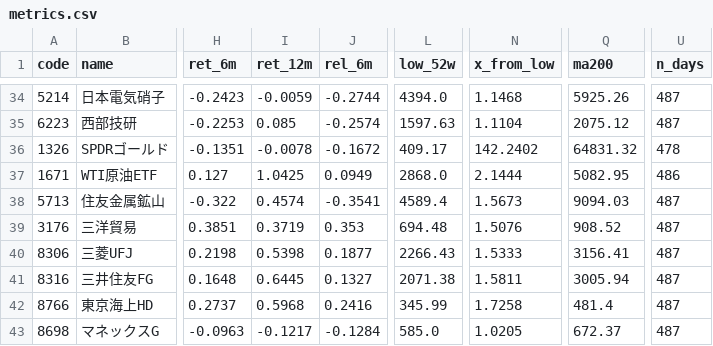
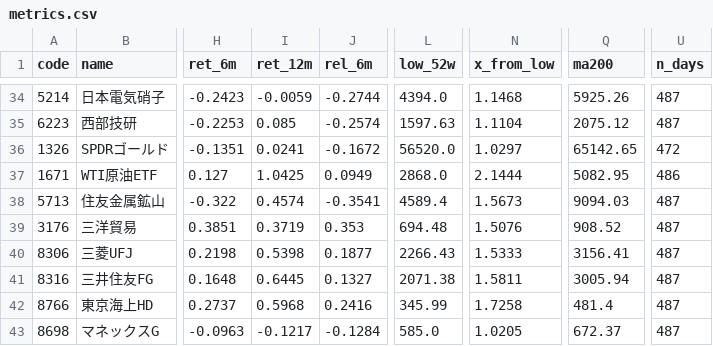
Before and after one commit to chantsu1/jp-prices, a CSV file: data/metrics.csv, drawn as a sheet; only a part is shown, gaps mark what is left out; the diff covers the shown part only; the diff names each change by its address in the sheet, - before the commit and + after, or states it on an @@ line.

```diff
--- a/data/metrics.csv
+++ b/data/metrics.csv
-I36 (ret_12m): -0.0078
+I36 (ret_12m): 0.0241
-L36 (low_52w): 409.17
+L36 (low_52w): 56520.0
-N36 (x_from_low): 142.2402
+N36 (x_from_low): 1.0297
-Q36 (ma200): 64831.32
+Q36 (ma200): 65142.65
-U36 (n_days): 478
+U36 (n_days): 472
```
Also changed, not shown: 43 edited cells elsewhere in this file, data/prices.csv, 1 other file.
